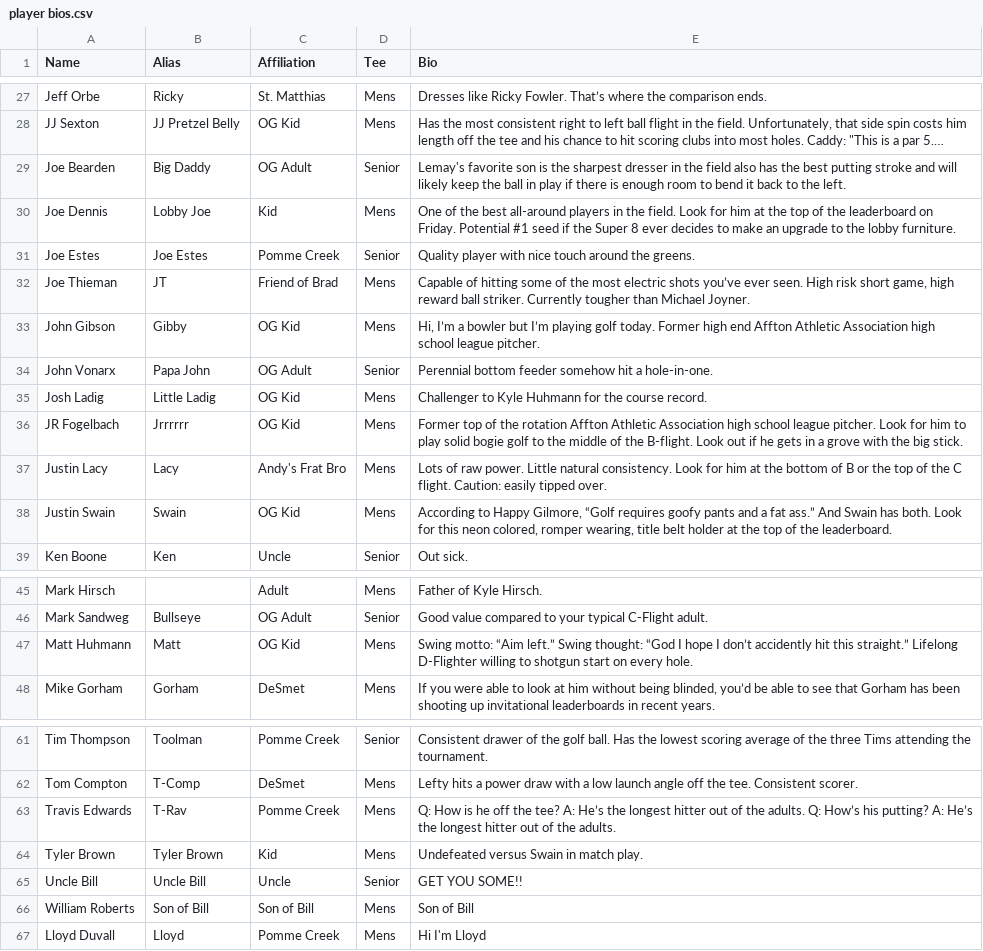
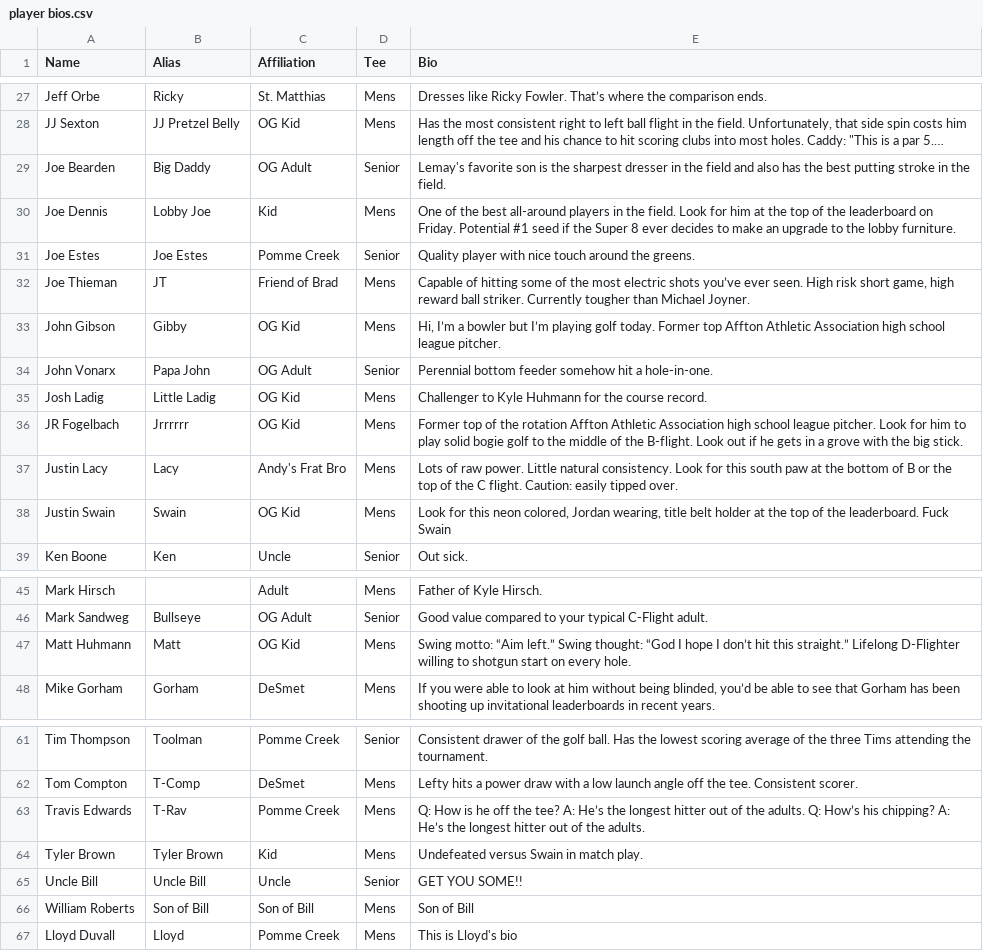
Before and after one commit to bradleyvien/Draft-App-2.0, a CSV file: www/player bios.csv, drawn as a sheet; only a part is shown, gaps mark what is left out; long unchanged cells end in …; the diff covers the shown part only; the diff names each change by its address in the sheet, - before the commit and + after, or states it on an @@ line.

```diff
--- a/www/player bios.csv
+++ b/www/player bios.csv
-E29 (Bio): …the field also has the best putting stroke and will likely keep the ball in play if there is enough room to bend it back to the left.
+E29 (Bio): …the field and also has the best putting stroke in the field.
-E33 (Bio): …today. Former high end Affton Athletic…
+E33 (Bio): …today. Former top Affton Athletic…
-E37 (Bio): …Look for him at the…
+E37 (Bio): …Look for this south paw at the…
-E38 (Bio): According to Happy Gilmore, “Golf requires goofy pants and a fat ass.” And Swain has both. Look for this neon colored, romper wearing, title belt holder at the top of the leaderboard.
+E38 (Bio): Look for this neon colored, Jordan wearing, title belt holder at the top of the leaderboard. Fuck Swain
-E47 (Bio): …I don’t accidently hit this…
+E47 (Bio): …I don’t hit this…
-E63 (Bio): …How’s his putting? A: He’s…
+E63 (Bio): …How’s his chipping? A: He’s…
-E67 (Bio): Hi I'm Lloyd
+E67 (Bio): This is Lloyd's bio
```
Also changed, not shown: 9 edited cells elsewhere in this file, www/data/2024 Seed Round test.csv, 1 other file.
